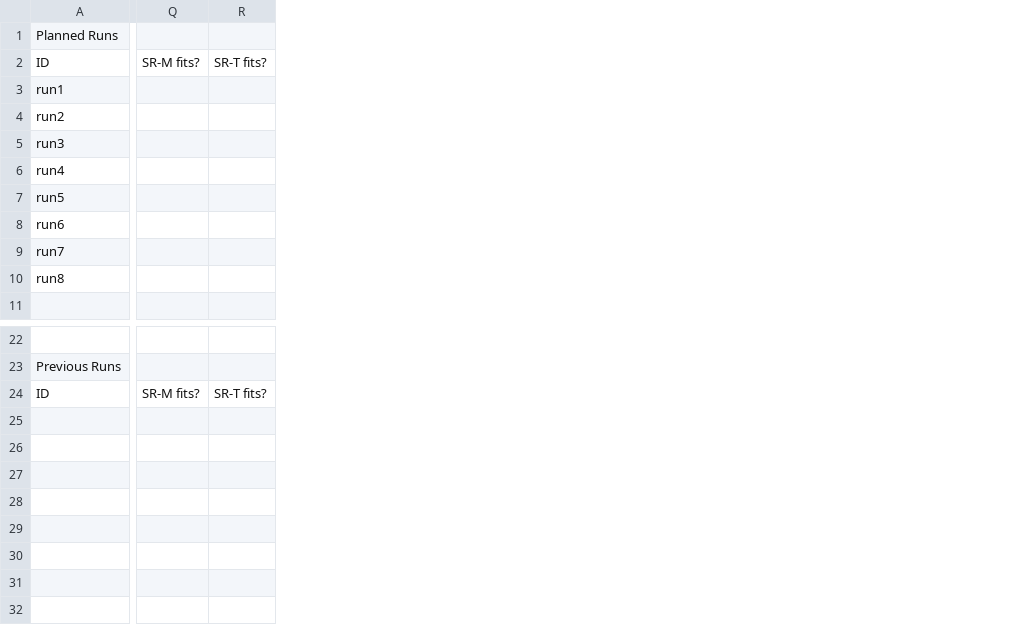
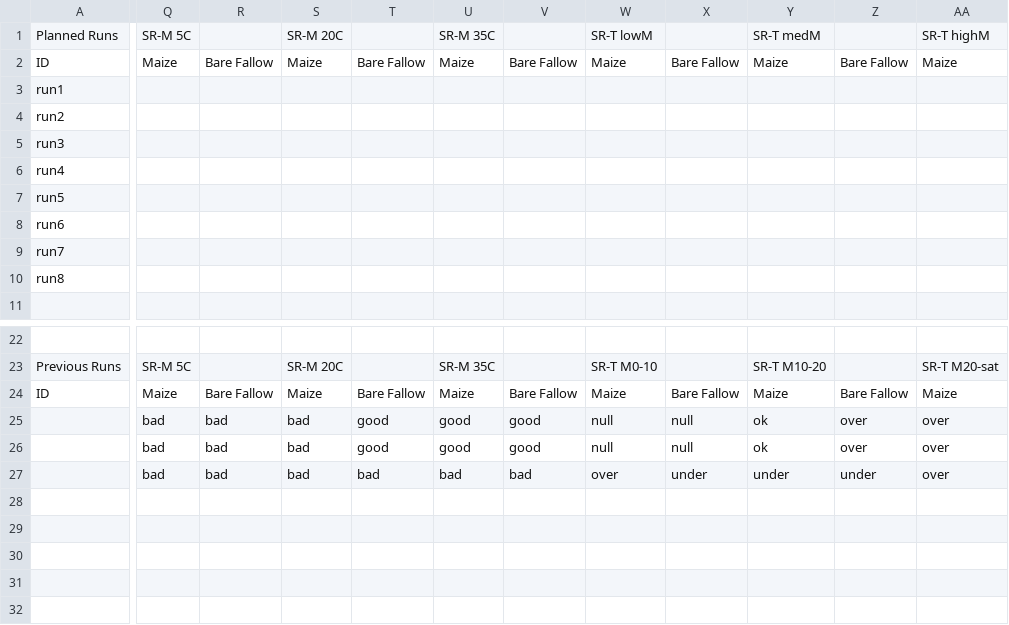
Before and after one commit to femoyano/TempMoistExp, a CSV file: combinations.csv, drawn as a sheet; only a part is shown, gaps mark what is left out; removed rows and columns are numbered as before the commit, all else as after; the diff covers the shown part only; the diff names each change by its address in the sheet, - before the commit and + after, or states it on an @@ line.

```diff
--- a/combinations.csv
+++ b/combinations.csv
-column Q, row 2: SR-M fits?; row 24: SR-M fits?
-column R, row 2: SR-T fits?; row 24: SR-T fits?
+column Q, rows 1-2: SR-M 5C | Maize; rows 23-27: SR-M 5C | Maize | bad | bad | bad
+column R, row 2: Bare Fallow; rows 24-27: Bare Fallow | bad | bad | bad
+column S, rows 1-2: SR-M 20C | Maize; rows 23-27: SR-M 20C | Maize | bad | bad | bad
+column T, row 2: Bare Fallow; rows 24-27: Bare Fallow | good | good | bad
+column U, rows 1-2: SR-M 35C | Maize; rows 23-27: SR-M 35C | Maize | good | good | bad
+column V, row 2: Bare Fallow; rows 24-27: Bare Fallow | good | good | bad
+column W, rows 1-2: SR-T lowM | Maize; rows 23-27: SR-T M0-10 | Maize | null | null | over
+column X, row 2: Bare Fallow; rows 24-27: Bare Fallow | null | null | under
+column Y, rows 1-2: SR-T medM | Maize; rows 23-27: SR-T M10-20 | Maize | ok | ok | under
+column Z, row 2: Bare Fallow; rows 24-27: Bare Fallow | over | over | under
+column AA, rows 1-2: SR-T highM | Maize; rows 23-27: SR-T M20-sat | Maize | over | over | over
```
Also changed, not shown: 4 added columns and 3 edited cells elsewhere in this file, 4 other files.
